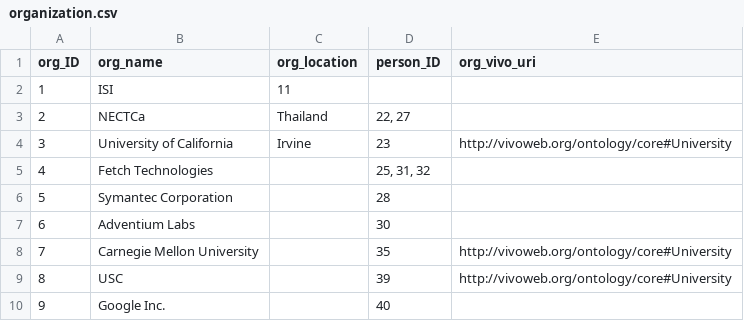
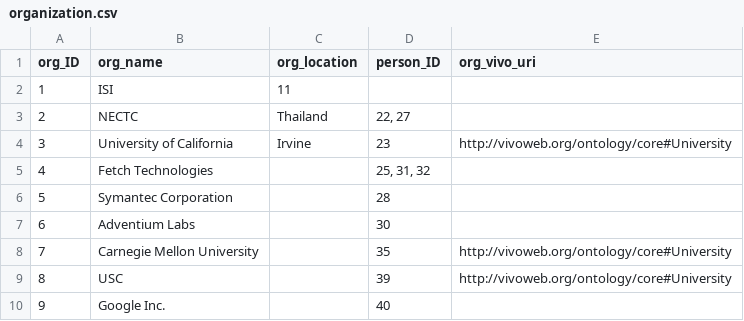
Before and after one commit to chetanme/division-page-data, a CSV file: data/organization.csv, drawn as a sheet.

Commit message:
Update organization.csv

```diff
--- a/data/organization.csv
+++ b/data/organization.csv
@@ -2,3 +2,3 @@ org_ID,org_name,org_location,person_ID,org_vivo_uri
 1,ISI,11,
-2,NECTCa,Thailand,"22, 27",
+2,NECTC,Thailand,"22, 27",
 3,University of California,Irvine,23,http://vivoweb.org/ontology/core#University
```
